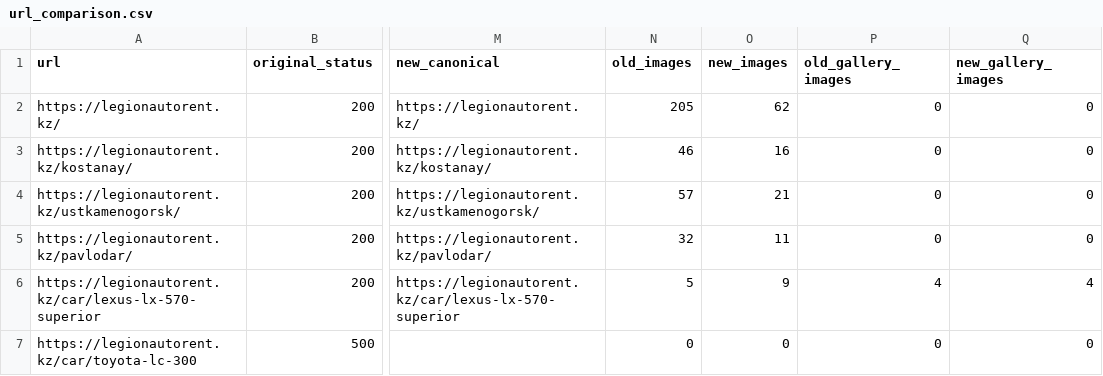
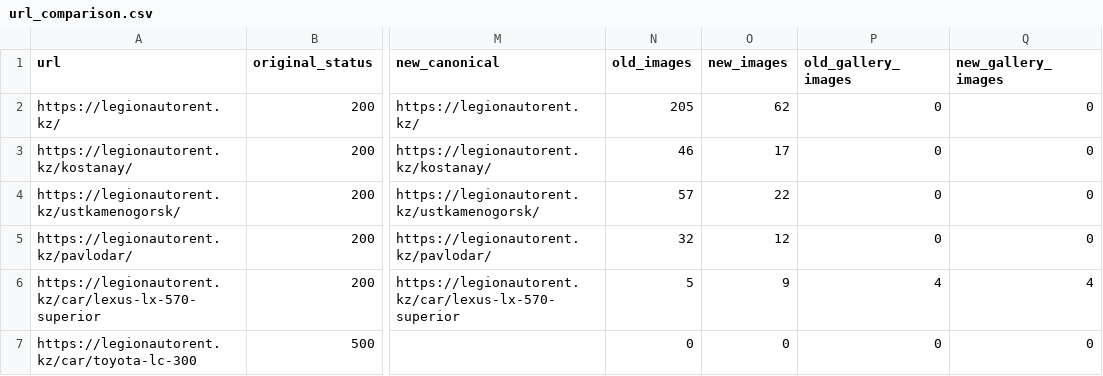
Before and after one commit to AtazhanErbol/legionautorent-kz, a CSV file: reports/url_comparison.csv, drawn as a sheet; only a part is shown, gaps mark what is left out; the diff names each change by its address in the sheet, - before the commit and + after, or states it on an @@ line.

```diff
--- a/reports/url_comparison.csv
+++ b/reports/url_comparison.csv
-O3 (new_images): 16
+O3 (new_images): 17
-O4 (new_images): 21
+O4 (new_images): 22
-O5 (new_images): 11
+O5 (new_images): 12
```
Also changed, not shown: 57 other files.
